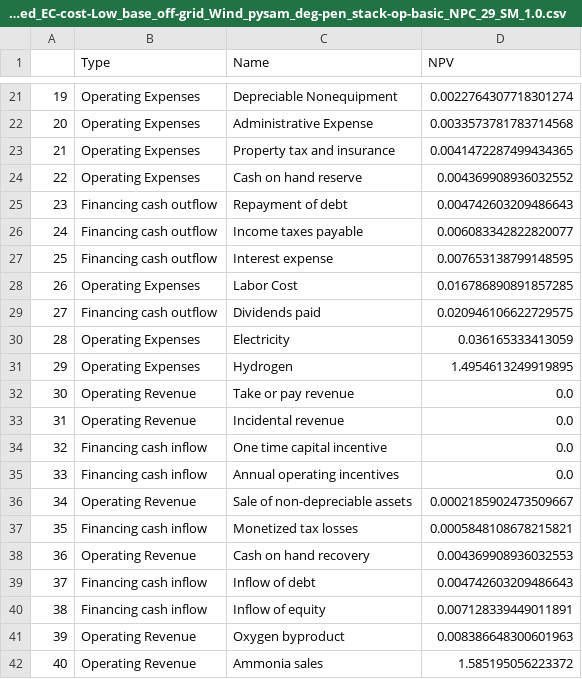
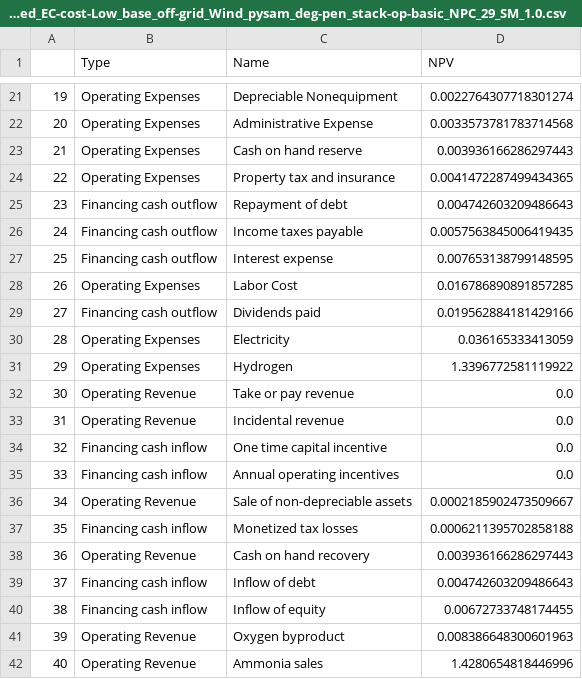
Before and after one commit to evan-sharafuddin/HOPP, a CSV file: examples/H2_Analysis/Phase1B/ProFAST_price/NH3_PF_PB_IA_2030_8MW_Centralized_EC-cost-Low_base_off-grid_Wind_pysam_deg-pen_stack-op-basic_NPC_29_SM_1.0.csv, drawn as a sheet; only a part is shown, gaps mark what is left out.

```diff
--- a/examples/H2_Analysis/Phase1B/ProFAST_price/NH3_PF_PB_IA_2030_8MW_Centralized_EC-cost-Low_base_off-grid_Wind_pysam_deg-pen_stack-op-basic_NPC_29_SM_1.0.csv
+++ b/examples/H2_Analysis/Phase1B/ProFAST_price/NH3_PF_PB_IA_2030_8MW_Centralized_EC-cost-Low_base_off-grid_Wind_pysam_deg-pen_stack-op-basic_NPC_29_SM_1.0.csv
@@ -22,11 +22,11 @@
 20,Operating Expenses,Administrative Expense,0.0033573781783714568
-21,Operating Expenses,Property tax and insurance,0.0041472287499434365
-22,Operating Expenses,Cash on hand reserve,0.004369908936032552
+21,Operating Expenses,Cash on hand reserve,0.003936166286297443
+22,Operating Expenses,Property tax and insurance,0.0041472287499434365
 23,Financing cash outflow,Repayment of debt,0.004742603209486643
-24,Financing cash outflow,Income taxes payable,0.006083342822820077
+24,Financing cash outflow,Income taxes payable,0.0057563845006419435
 25,Financing cash outflow,Interest expense,0.007653138799148595
 26,Operating Expenses,Labor Cost,0.016786890891857285
-27,Financing cash outflow,Dividends paid,0.020946106622729575
+27,Financing cash outflow,Dividends paid,0.019562884181429166
 28,Operating Expenses,Electricity,0.036165333413059
-29,Operating Expenses,Hydrogen,1.4954613249919895
+29,Operating Expenses,Hydrogen,1.3396772581119922
 30,Operating Revenue,Take or pay revenue,0.0
@@ -36,7 +36,7 @@
 34,Operating Revenue,Sale of non-depreciable assets,0.0002185902473509667
-35,Financing cash inflow,Monetized tax losses,0.0005848108678215821
-36,Operating Revenue,Cash on hand recovery,0.004369908936032553
+35,Financing cash inflow,Monetized tax losses,0.0006211395702858188
+36,Operating Revenue,Cash on hand recovery,0.003936166286297443
 37,Financing cash inflow,Inflow of debt,0.004742603209486643
-38,Financing cash inflow,Inflow of equity,0.007128339449011891
+38,Financing cash inflow,Inflow of equity,0.00672733748174455
 39,Operating Revenue,Oxygen byproduct,0.008386648300601963
-40,Operating Revenue,Ammonia sales,1.585195056223372
+40,Operating Revenue,Ammonia sales,1.4280654818446996
```
Also changed, not shown: examples/H2_Analysis/Phase1B/Fin_summary/Fin_sum_IA_2030_8MW_Centralized_EC-cost-Low_base_off-grid_Wind_pysam_deg-pen_stack-op-basic_NPC_29_SM_1.0.csv, examples/H2_Analysis/Phase1B/ProFAST_price/H2_PF_PB_IA_2030_8MW_Centralized_EC-cost-Low_base_off-grid_Wind_pysam_deg-pen_stack-op-basic_NPC_29_SM_1.0.csv, 2 other files.
